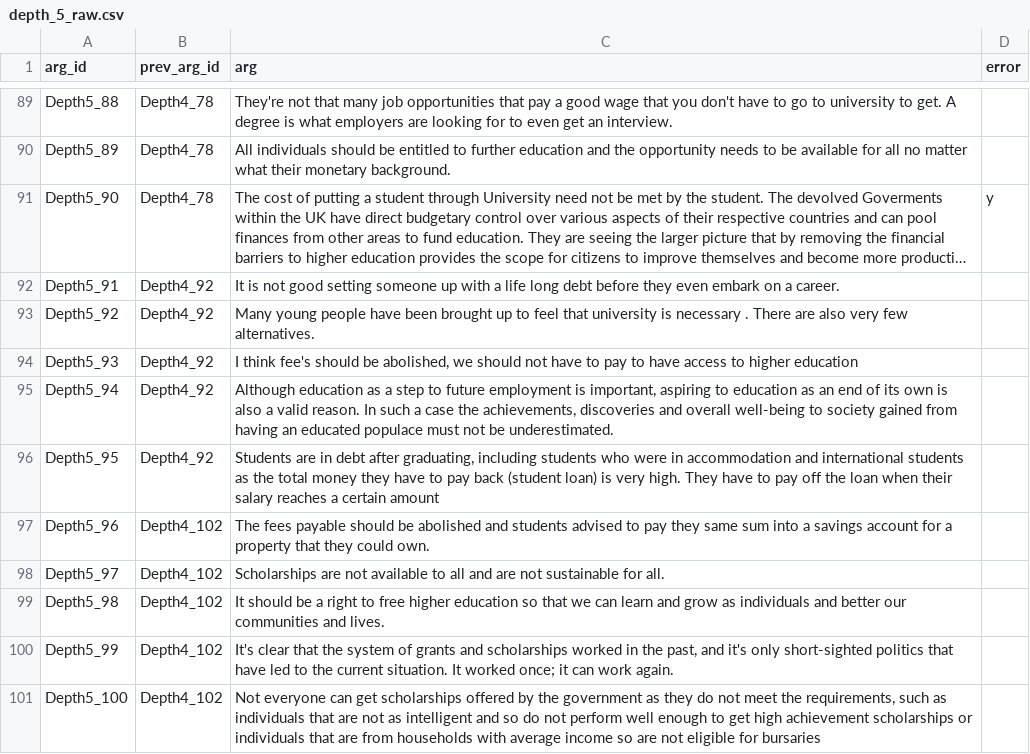
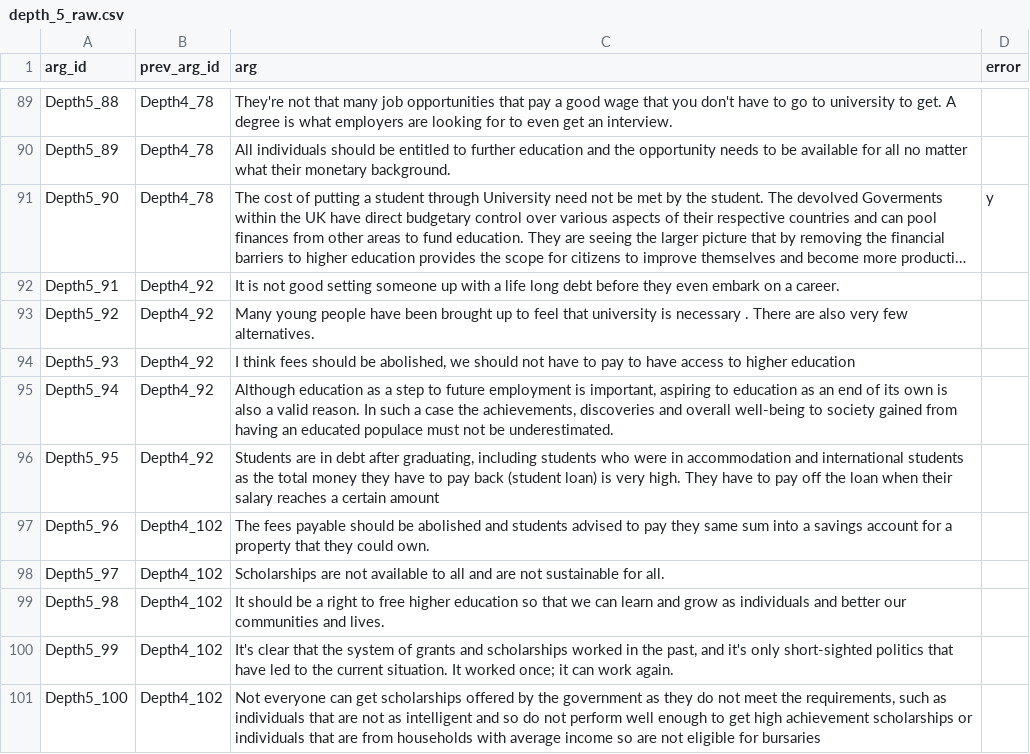
Before and after one commit to lisanka93/Argument_Graph_Corpus, a CSV file: Raw_Data/depth_5_raw.csv, drawn as a sheet; only a part is shown, gaps mark what is left out; long unchanged cells end in ….

Commit message:
Update depth_5_raw.csv

```diff
--- a/Raw_Data/depth_5_raw.csv
+++ b/Raw_Data/depth_5_raw.csv
@@ -94,3 +94,3 @@ Depth5_91,Depth4_92,It is not good setting someone up with a life long debt befo
 Depth5_92,Depth4_92,Many young people have been brought up to feel that university is necessary . There are also very few alternatives.,
-Depth5_93,Depth4_92,"I think fee's should be abolished, we should not have to pay to have access to higher education",
+Depth5_93,Depth4_92,"I think fees should be abolished, we should not have to pay to have access to higher education",
 Depth5_94,Depth4_92,"Although education as a step to future employment is important, aspiring to education as an end of its own is also a valid reason. In such a case the achievements, discoveries and overall well-being to society gained from having an educated populace must not be underestimated.",
```
